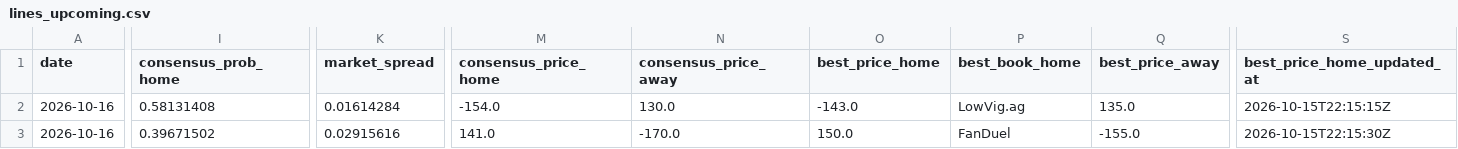
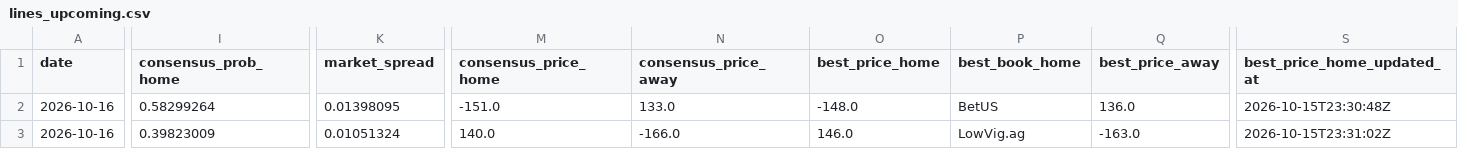
Before and after one commit to joshuakingsland/claude-diamond, a CSV file: data/lines_upcoming.csv, drawn as a sheet; only a part is shown, gaps mark what is left out; the diff covers the shown part only; the diff names each change by its address in the sheet, - before the commit and + after, or states it on an @@ line.

```diff
--- a/data/lines_upcoming.csv
+++ b/data/lines_upcoming.csv
-I2 (consensus_prob_home): 0.58131408
+I2 (consensus_prob_home): 0.58299264
-K2 (market_spread): 0.01614284
+K2 (market_spread): 0.01398095
-M2 (consensus_price_home): -154.0
+M2 (consensus_price_home): -151.0
-N2 (consensus_price_away): 130.0
+N2 (consensus_price_away): 133.0
-O2 (best_price_home): -143.0
+O2 (best_price_home): -148.0
-P2 (best_book_home): LowVig.ag
+P2 (best_book_home): BetUS
-Q2 (best_price_away): 135.0
+Q2 (best_price_away): 136.0
-S2 (best_price_home_updated_at): 2026-10-15T22:15:15Z
+S2 (best_price_home_updated_at): 2026-10-15T23:30:48Z
-I3 (consensus_prob_home): 0.39671502
+I3 (consensus_prob_home): 0.39823009
-K3 (market_spread): 0.02915616
+K3 (market_spread): 0.01051324
-M3 (consensus_price_home): 141.0
+M3 (consensus_price_home): 140.0
-N3 (consensus_price_away): -170.0
+N3 (consensus_price_away): -166.0
-O3 (best_price_home): 150.0
+O3 (best_price_home): 146.0
-P3 (best_book_home): FanDuel
+P3 (best_book_home): LowVig.ag
-Q3 (best_price_away): -155.0
+Q3 (best_price_away): -163.0
-S3 (best_price_home_updated_at): 2026-10-15T22:15:30Z
+S3 (best_price_home_updated_at): 2026-10-15T23:31:02Z
```
Also changed, not shown: 52 edited cells elsewhere in this file, 3 other files.
